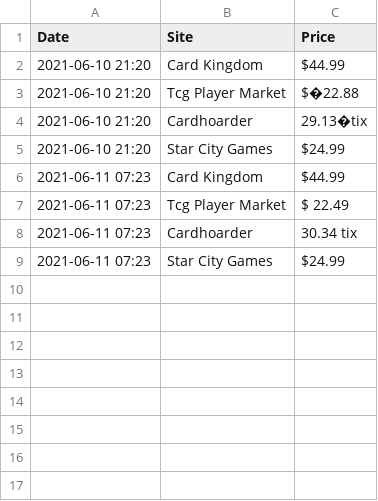
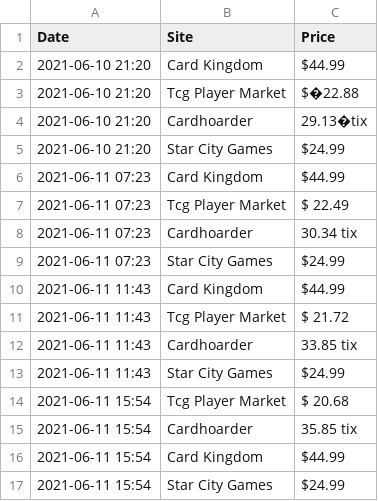
Before and after one commit to marsonfire/MtgPriceScraper, a CSV file: csvData/ endurance.csv, drawn as a sheet; the diff names each change by its address in the sheet, - before the commit and + after, or states it on an @@ line.

Commit message:
new csv data

```diff
--- a/csvData/ endurance.csv
+++ b/csvData/ endurance.csv
+row 10: 2021-06-11 11:43 | Card Kingdom | $44.99
+row 11: 2021-06-11 11:43 | Tcg Player Market | $ 21.72
+row 12: 2021-06-11 11:43 | Cardhoarder | 33.85 tix
+row 13: 2021-06-11 11:43 | Star City Games | $24.99
+row 14: 2021-06-11 15:54 | Tcg Player Market | $ 20.68
+row 15: 2021-06-11 15:54 | Cardhoarder | 35.85 tix
+row 16: 2021-06-11 15:54 | Card Kingdom | $44.99
+row 17: 2021-06-11 15:54 | Star City Games | $24.99
```
Also changed, not shown: 5 other files.
